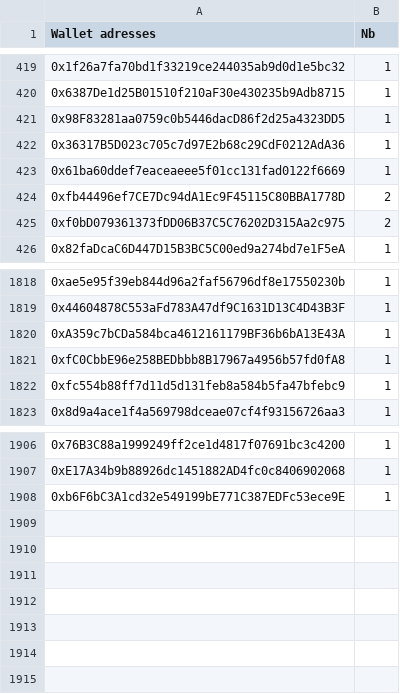
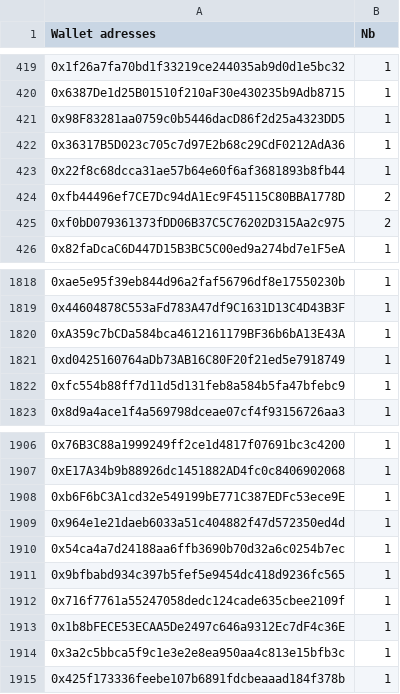
Before and after one commit to farau/digitrabbit, a CSV file: data/gtd.csv, drawn as a sheet; only a part is shown, gaps mark what is left out.

Commit message:
feat: update gtd/fcfs checker list

```diff
--- a/data/gtd.csv
+++ b/data/gtd.csv
@@ -422,3 +422,3 @@ Wallet adresses,Nb
 0x36317B5D023c705c7d97E2b68c29CdF0212AdA36 ,1
-0x61ba60ddef7eaceaeee5f01cc131fad0122f6669,1
+0x22f8c68dcca31ae57b64e60f6af3681893b8fb44,1
 0xfb44496ef7CE7Dc94dA1Ec9F45115C80BBA1778D,2
@@ -1820,3 +1820,3 @@ Wallet adresses,Nb
 0xA359c7bCDa584bca4612161179BF36b6bA13E43A,1
-0xfC0CbbE96e258BEDbbb8B17967a4956b57fd0fA8,1
+0xd0425160764aDb73AB16C80F20f21ed5e7918749,1
 0xfc554b88ff7d11d5d131feb8a584b5fa47bfebc9,1
@@ -1908 +1908,8 @@ Wallet adresses,Nb
 0xb6F6bC3A1cd32e549199bE771C387EDFc53ece9E,1
+0x964e1e21daeb6033a51c404882f47d572350ed4d,1
+0x54ca4a7d24188aa6ffb3690b70d32a6c0254b7ec,1
+0x9bfbabd934c397b5fef5e9454dc418d9236fc565,1
+0x716f7761a55247058dedc124cade635cbee2109f,1
+0x1b8bFECE53ECAA5De2497c646a9312Ec7dF4c36E,1
+0x3a2c5bbca5f9c1e3e2e8ea950aa4c813e15bfb3c,1
+0x425f173336feebe107b6891fdcbeaaad184f378b,1
```
Also changed, not shown: data/fcfs.csv.
